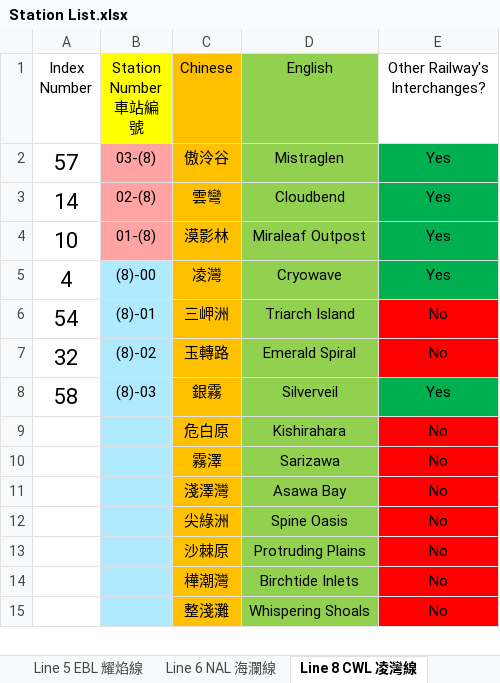
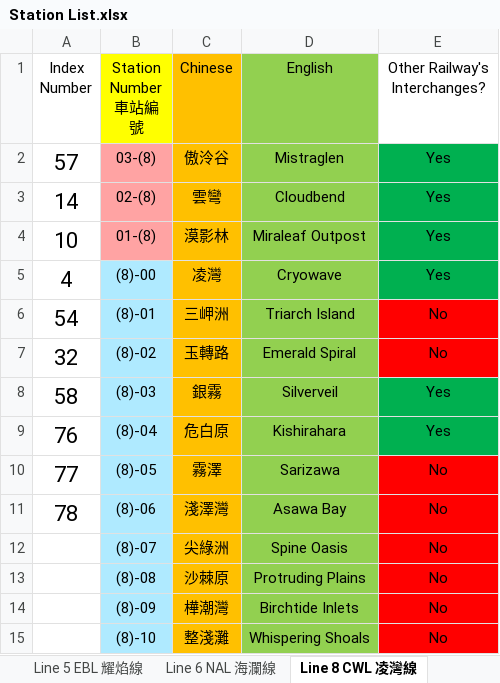
Before and after one commit to eason2141/Urbanlink, an Excel workbook: Station List.xlsx, sheet Line 8 CWL 凌灣線, drawn as a sheet; values as stored, in another font and other column widths than the file's, no borders; the diff names each change by its address in the sheet, - before the commit and + after, or states it on an @@ line.

```diff
--- a/Station List.xlsx (sheet Line 8 CWL 凌灣線)
+++ b/Station List.xlsx (sheet Line 8 CWL 凌灣線)
-A9 (Index Number): (empty)
+A9 (Index Number): 76
-B9 (Station Number 車站編號): (empty)
+B9 (Station Number 車站編號): (8)-04
-E9 (Other Railway's Interchanges?): No
+E9 (Other Railway's Interchanges?): Yes
-E9 fill: #FF0000
+E9 fill: #00B050
-A10 (Index Number): (empty)
+A10 (Index Number): 77
-B10 (Station Number 車站編號): (empty)
+B10 (Station Number 車站編號): (8)-05
-A11 (Index Number): (empty)
+A11 (Index Number): 78
-B11 (Station Number 車站編號): (empty)
+B11 (Station Number 車站編號): (8)-06
-B12 (Station Number 車站編號): (empty)
+B12 (Station Number 車站編號): (8)-07
-B13 (Station Number 車站編號): (empty)
+B13 (Station Number 車站編號): (8)-08
-B14 (Station Number 車站編號): (empty)
+B14 (Station Number 車站編號): (8)-09
-B15 (Station Number 車站編號): (empty)
+B15 (Station Number 車站編號): (8)-10
```
Also changed, not shown: sheet Line 17 VIL 蔚雅線, sheet Line 6 NAL 海瀾線, 5 other files.
